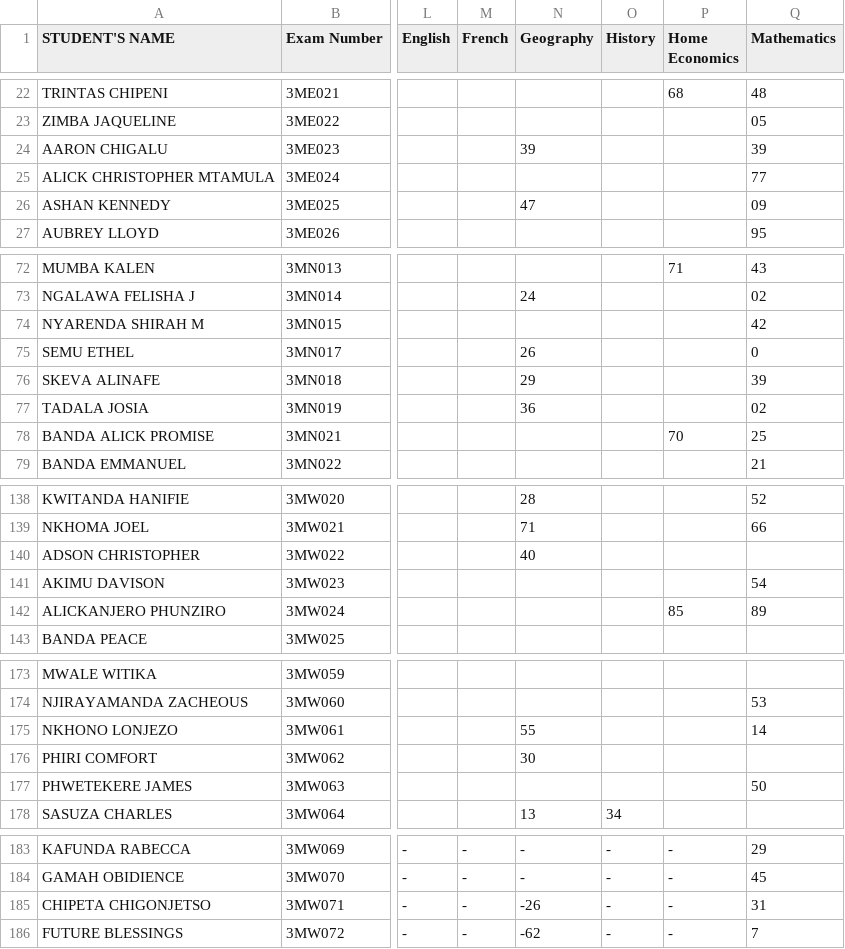
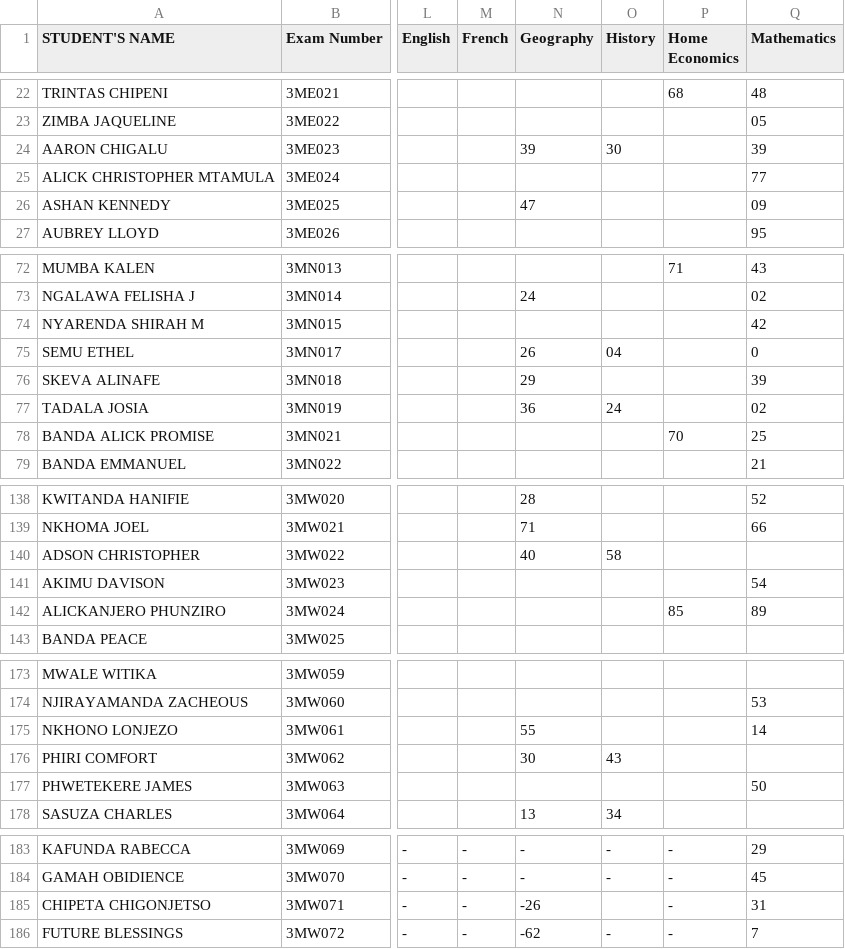
Before and after one commit to enitac/n, a CSV file: form3.csv, drawn as a sheet; only a part is shown, gaps mark what is left out; the diff names each change by its address in the sheet, - before the commit and + after, or states it on an @@ line.

Commit message:
Update: form3 - History (22/04/2026, 7:51:24 am)

```diff
--- a/form3.csv
+++ b/form3.csv
-O24 (History): (empty)
+O24 (History): 30
-O75 (History): (empty)
+O75 (History): 04
-O77 (History): (empty)
+O77 (History): 24
-O140 (History): (empty)
+O140 (History): 58
-O176 (History): (empty)
+O176 (History): 43
-O185 (History): -
+O185 (History): (empty)
```
